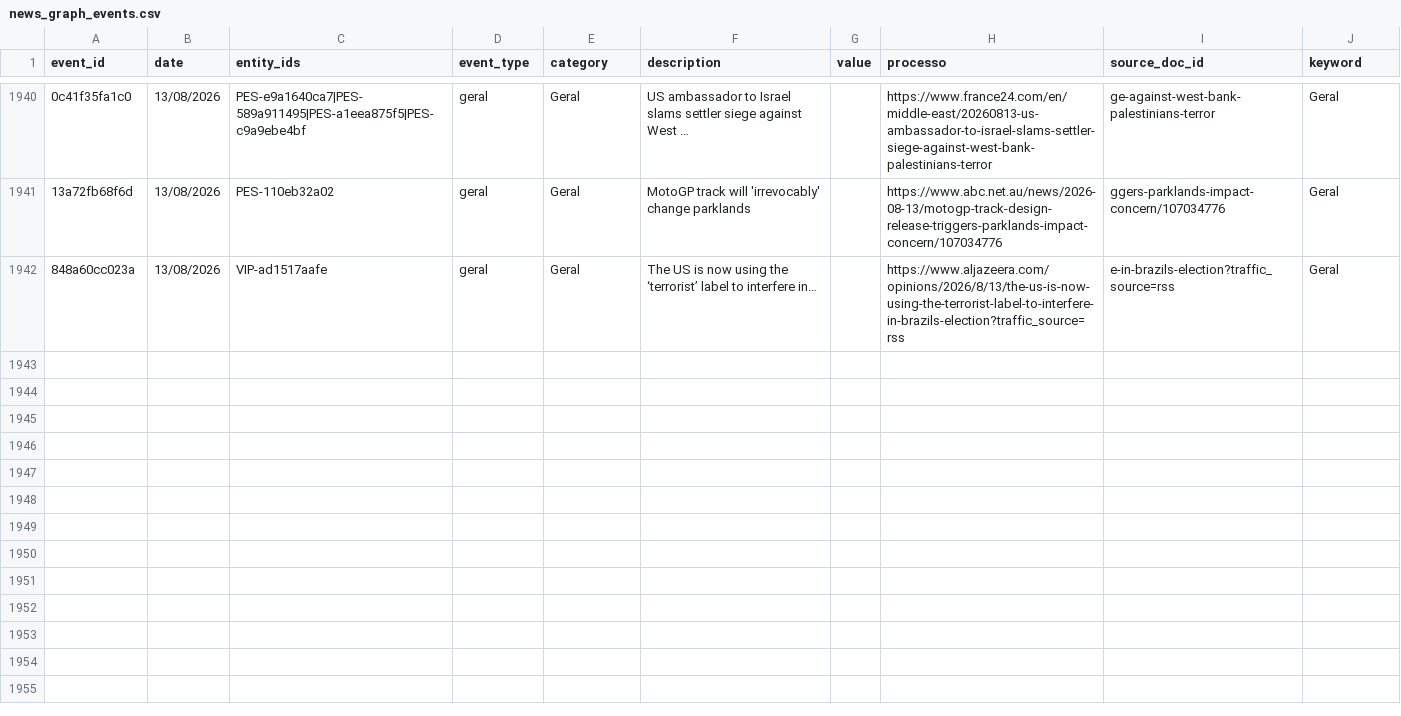
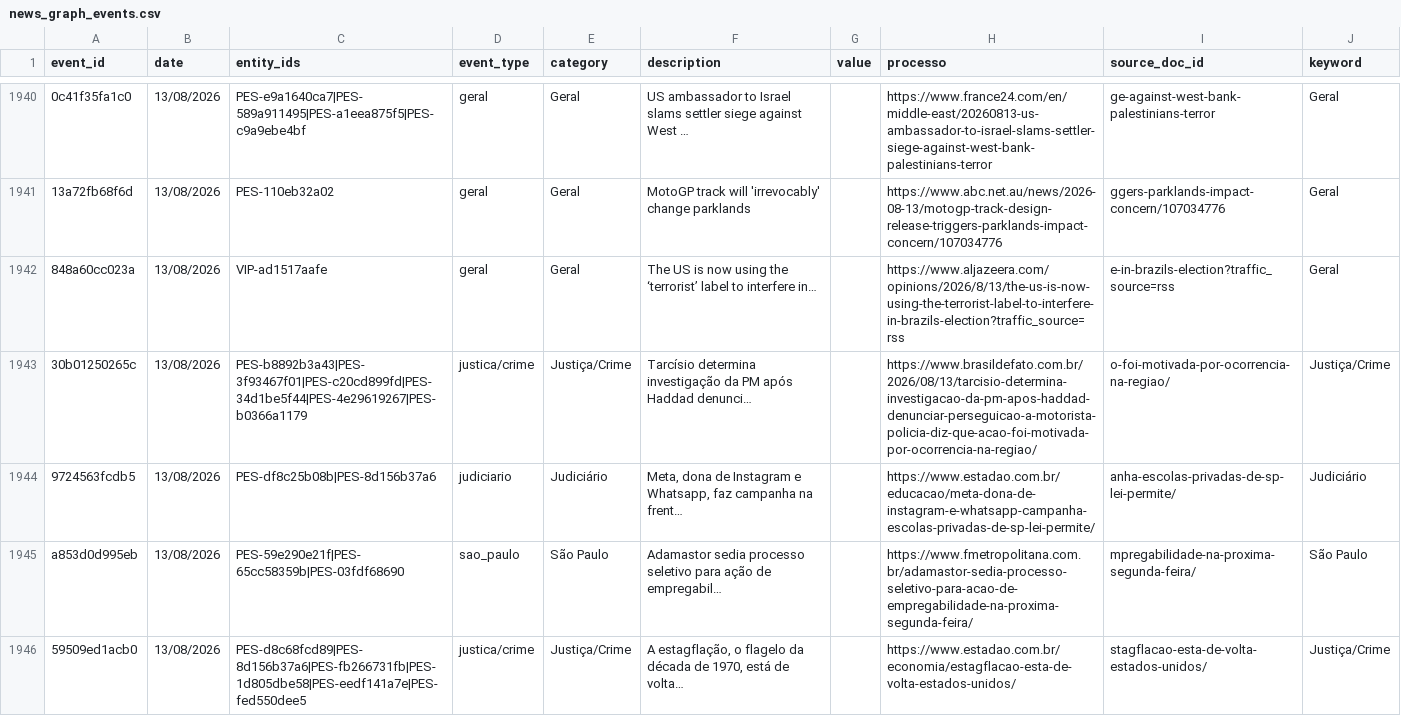
Before and after one commit to GuilhermeACRusso/monitor-de-not-cias, a CSV file: news_graph_events.csv, drawn as a sheet; only a part is shown, gaps mark what is left out; the diff covers the shown part only; the diff names each change by its address in the sheet, - before the commit and + after, or states it on an @@ line.

Commit message:
Update news ledger and entity graph

```diff
--- a/news_graph_events.csv
+++ b/news_graph_events.csv
+row 1943: 30b01250265c | 13/08/2026 | PES-b8892b3a43|PES-3f93467f01|PES-c20cd899fd|PES-34d1be5f44|PES-4e29619267|PES-b0366a1179 | justica/crime | Justiça/Crime | Tarcísio determina investigação da PM após Haddad denunci… |  | https://www.brasildefato.com.br/2026/08/13/tarcisio-determina-investigacao-da-pm-apos-haddad-denunciar-perseguicao-a-motorista-policia-diz-que-acao-foi-motivada-por-ocorrencia-na-regiao/ | o-foi-motivada-por-ocorrencia-na-regiao/ | Justiça/Crime
+row 1944: 9724563fcdb5 | 13/08/2026 | PES-df8c25b08b|PES-8d156b37a6 | judiciario | Judiciário | Meta, dona de Instagram e Whatsapp, faz campanha na frent… |  | https://www.estadao.com.br/educacao/meta-dona-de-instagram-e-whatsapp-campanha-escolas-privadas-de-sp-lei-permite/ | anha-escolas-privadas-de-sp-lei-permite/ | Judiciário
+row 1945: a853d0d995eb | 13/08/2026 | PES-59e290e21f|PES-65cc58359b|PES-03fdf68690 | sao_paulo | São Paulo | Adamastor sedia processo seletivo para ação de empregabil… |  | https://www.fmetropolitana.com.br/adamastor-sedia-processo-seletivo-para-acao-de-empregabilidade-na-proxima-segunda-feira/ | mpregabilidade-na-proxima-segunda-feira/ | São Paulo
+row 1946: 59509ed1acb0 | 13/08/2026 | PES-d8c68fcd89|PES-8d156b37a6|PES-fb266731fb|PES-1d805dbe58|PES-eedf141a7e|PES-fed550dee5 | justica/crime | Justiça/Crime | A estagflação, o flagelo da década de 1970, está de volta… |  | https://www.estadao.com.br/economia/estagflacao-esta-de-volta-estados-unidos/ | stagflacao-esta-de-volta-estados-unidos/ | Justiça/Crime
```
Also changed, not shown: 12 added rows elsewhere in this file, news_graph_entities.csv, news_ledger.csv, 1 other file.
